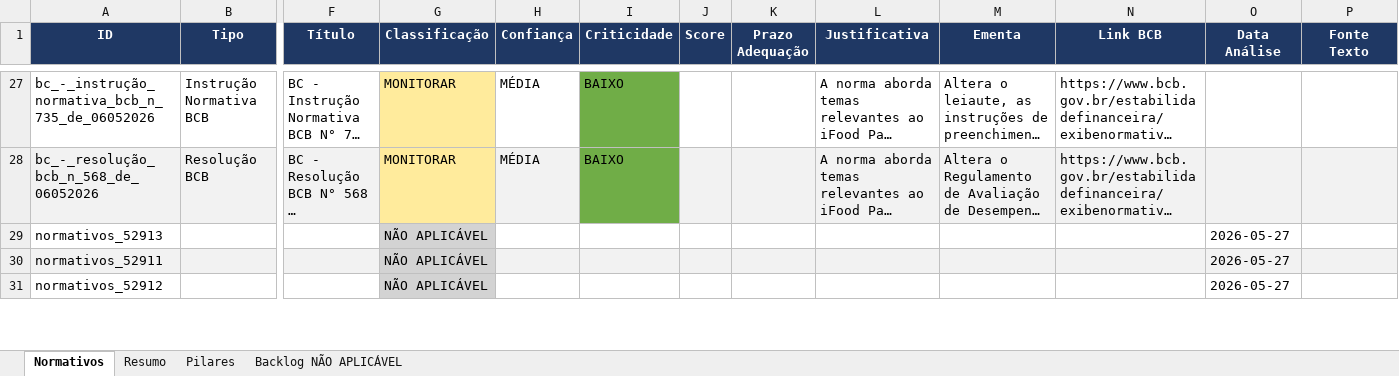
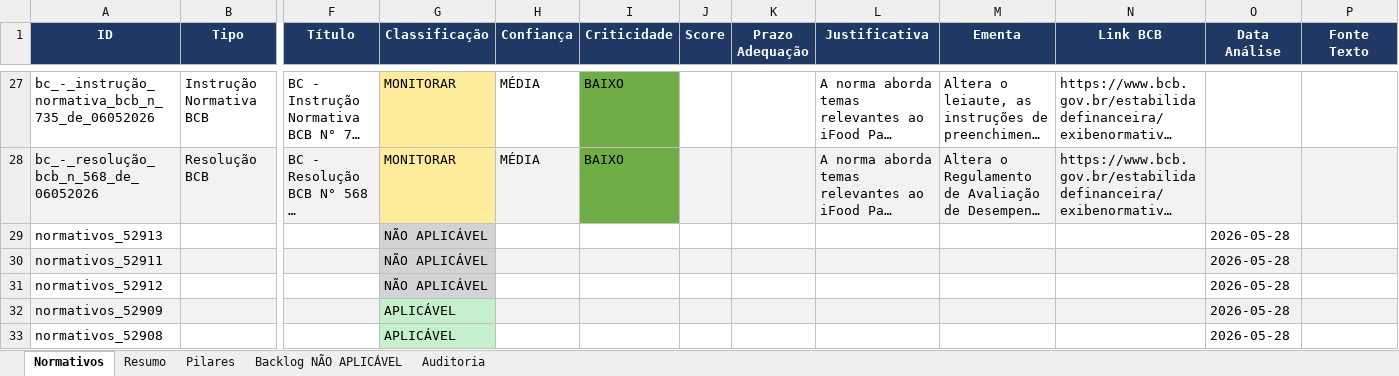
Before and after one commit to giovannabatistutti-ctrl/normativos_md, an Excel workbook: planilha/normativos_radar.xlsx, sheet Normativos, drawn as a sheet; only a part is shown, gaps mark what is left out; long unchanged cells end in …; values as stored, in another font and other column widths than the file's, no borders; rows hold the shown columns only; the diff covers the shown part only; the diff names each change by its address in the sheet, - before the commit and + after, or states it on an @@ line.

Commit message:
feat: atualiza planilha normativos (2026-05-28 19:53)

```diff
--- a/planilha/normativos_radar.xlsx (sheet Normativos)
+++ b/planilha/normativos_radar.xlsx (sheet Normativos)
+sheet tab: Auditoria
-O29:O31 (Data Análise): 2026-05-27
+O29:O31 (Data Análise): 2026-05-28
+row 32: normativos_52909 |  |  | APLICÁVEL |  |  |  |  |  |  |  | 2026-05-28
+row 33: normativos_52908 |  |  | APLICÁVEL |  |  |  |  |  |  |  | 2026-05-28
```
Also changed, not shown: 2 added rows, 10 edited cells and cell formats elsewhere in this sheet, sheet Pilares, sheet Backlog NÃO APLICÁVEL, sheet Resumo.
